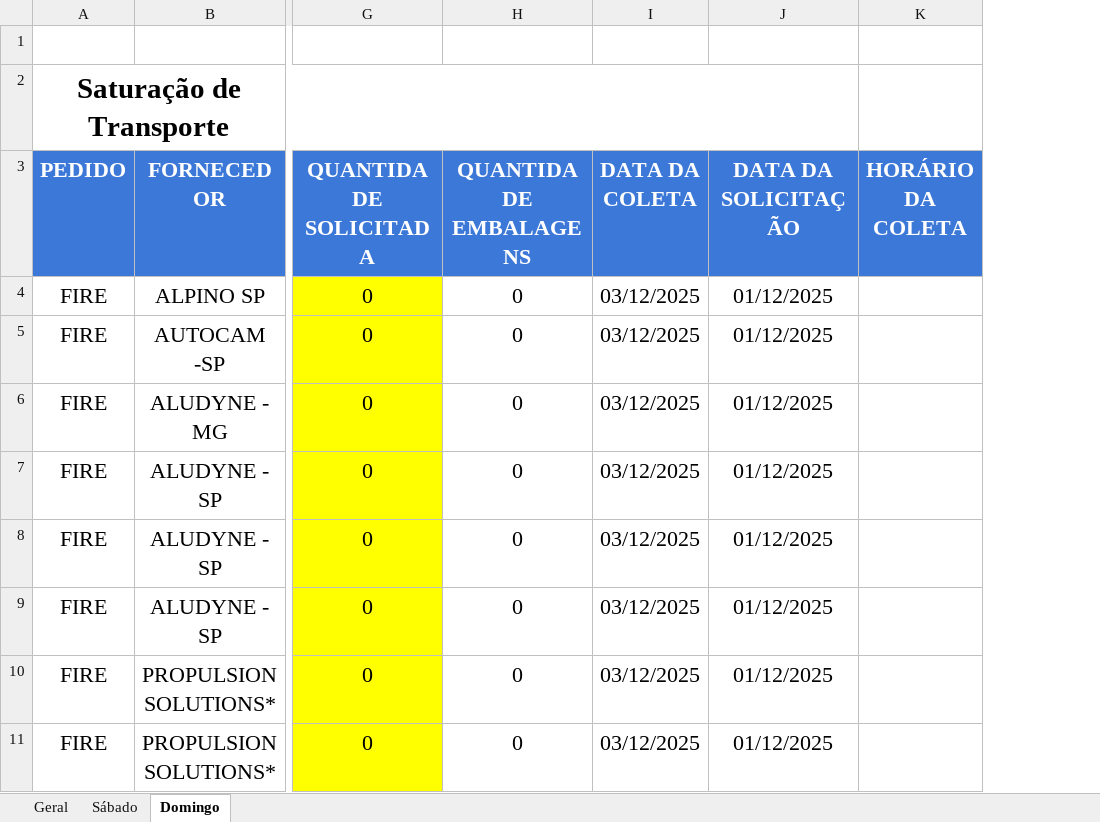
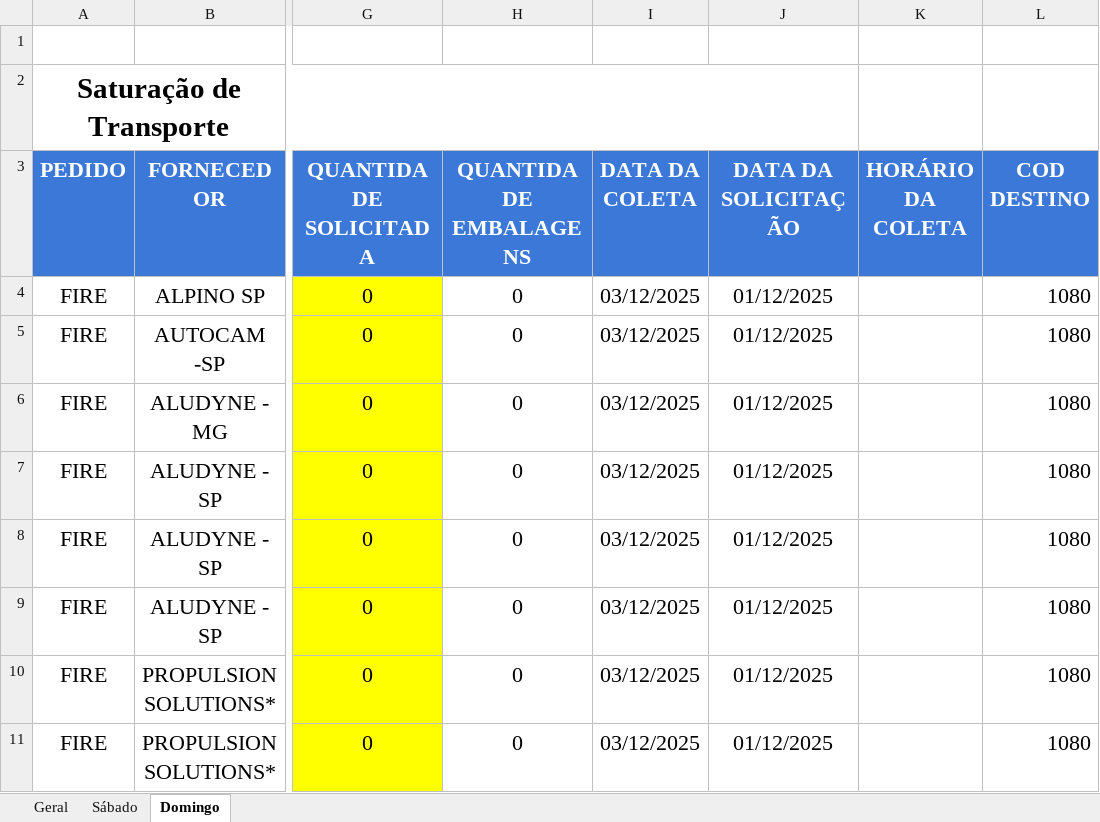
Before and after one commit to Vincentpernarh1/VIAJANTE, an Excel workbook: Saturação de transporte PWT.xlsx, sheet Domingo, drawn as a sheet; only a part is shown, gaps mark what is left out; values as stored, in another font and other column widths than the file's, no borders; charts and pictures and conditional formats not drawn; the diff names each change by its address in the sheet, - before the commit and + after, or states it on an @@ line.

```diff
--- a/Saturação de transporte PWT.xlsx (sheet Domingo)
+++ b/Saturação de transporte PWT.xlsx (sheet Domingo)
+column L (COD DESTINO), rows 4-11: all 1080
```
Also changed, not shown: sheet Sábado, sheet Geral, 3 other files.
